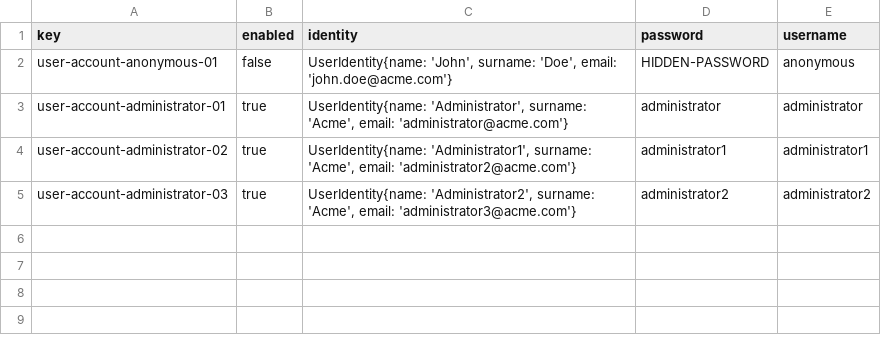
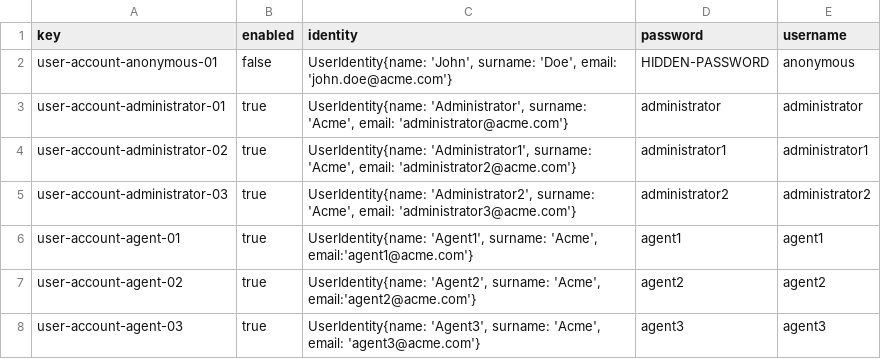
Before and after one commit to rubpergar/Acme-ANS-D02, a CSV file: src/main/resources/WEB-INF/data/initial/user-account.csv, drawn as a sheet.

```diff
--- a/src/main/resources/WEB-INF/data/initial/user-account.csv
+++ b/src/main/resources/WEB-INF/data/initial/user-account.csv
@@ -5 +5,4 @@ user-account-administrator-02,true,"UserIdentity{name: 'Administrator1', surname
 user-account-administrator-03,true,"UserIdentity{name: 'Administrator2', surname: 'Acme', email: 'administrator3@acme.com'}",administrator2,administrator2
+user-account-agent-01,true,"UserIdentity{name: 'Agent1', surname: 'Acme', email:'agent1@acme.com'}",agent1,agent1
+user-account-agent-02,true,"UserIdentity{name: 'Agent2', surname: 'Acme', email:'agent2@acme.com'}",agent2,agent2
+user-account-agent-03,true,"UserIdentity{name: 'Agent3', surname: 'Acme', email: 'agent3@acme.com'}",agent3,agent3
```
Also changed, not shown: src/main/resources/WEB-INF/data/sample/assistanceAgent.csv, src/main/resources/WEB-INF/data/sample/user-account.csv, 22 other files.
